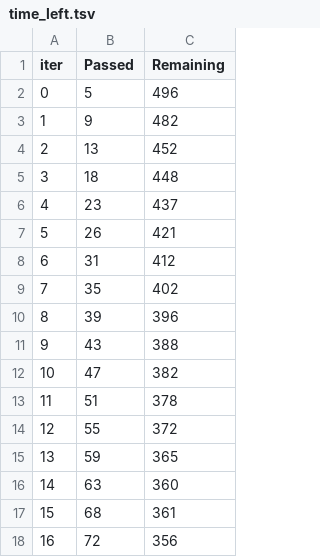
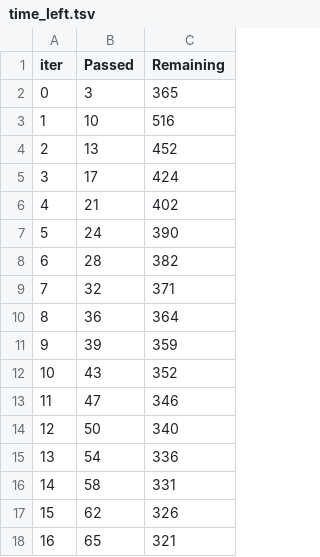
Before and after one commit to toniejatoty/kaggle_competitions, a TSV file: kaggle_competitions/01_Spaceship_Titanic/catboost_info/time_left.tsv, drawn as a sheet; only a part is shown; the diff covers the shown part only.

```diff
--- a/kaggle_competitions/01_Spaceship_Titanic/catboost_info/time_left.tsv
+++ b/kaggle_competitions/01_Spaceship_Titanic/catboost_info/time_left.tsv
@@ -1,18 +1,18 @@
 iter	Passed	Remaining
-0	5	496
-1	9	482
+0	3	365
+1	10	516
 2	13	452
-3	18	448
-4	23	437
-5	26	421
-6	31	412
-7	35	402
-8	39	396
-9	43	388
-10	47	382
-11	51	378
-12	55	372
-13	59	365
-14	63	360
-15	68	361
-16	72	356
+3	17	424
+4	21	402
+5	24	390
+6	28	382
+7	32	371
+8	36	364
+9	39	359
+10	43	352
+11	47	346
+12	50	340
+13	54	336
+14	58	331
+15	62	326
+16	65	321
```
Also changed, not shown: 165 edited cells elsewhere in this file, kaggle_competitions/01_Spaceship_Titanic/catboost_info/learn_error.tsv, kaggle_competitions/01_Spaceship_Titanic/submission.csv, 3 other files.
